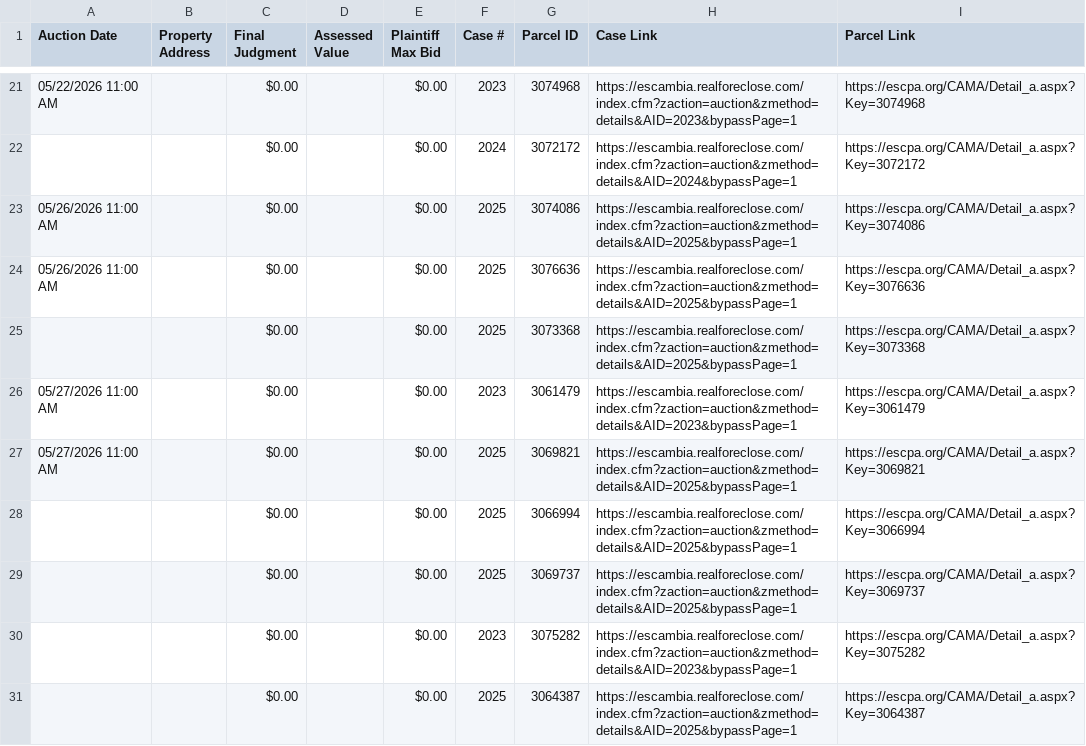
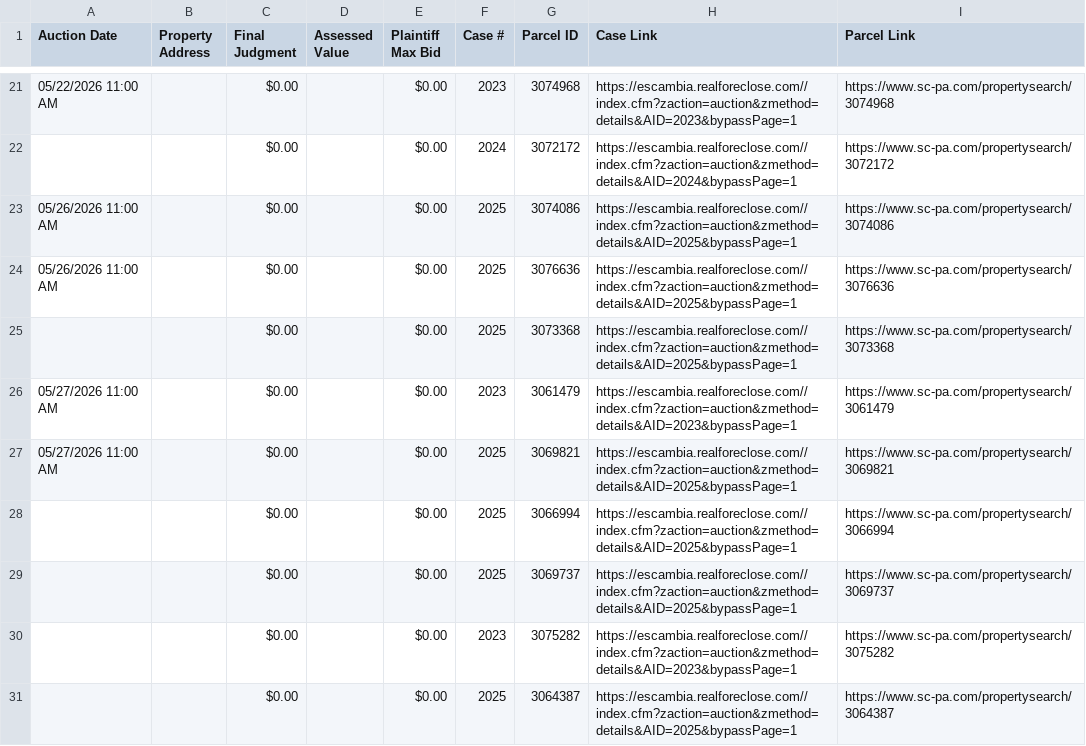
Before and after one commit to figlesias7/realforeclose-escambia, a CSV file: data/2026-04-22.csv, drawn as a sheet; only a part is shown, gaps mark what is left out; the diff covers the shown part only.

Commit message:
initial escambia setup

```diff
--- a/data/2026-04-22.csv
+++ b/data/2026-04-22.csv
@@ -21,11 +21,11 @@ Auction Date,Property Address,Final Judgment,Assessed Value,Plaintiff Max Bid,Ca
-05/22/2026 11:00 AM,,$0.00,,$0.00,2023,3074968,https://escambia.realforeclose.com/index.cfm?zaction=auction&zmethod=details&AID=2023&bypassPage=1,https://escpa.org/CAMA/Detail_a.aspx?Key=3074968
-,,$0.00,,$0.00,2024,3072172,https://escambia.realforeclose.com/index.cfm?zaction=auction&zmethod=details&AID=2024&bypassPage=1,https://escpa.org/CAMA/Detail_a.aspx?Key=3072172
-05/26/2026 11:00 AM,,$0.00,,$0.00,2025,3074086,https://escambia.realforeclose.com/index.cfm?zaction=auction&zmethod=details&AID=2025&bypassPage=1,https://escpa.org/CAMA/Detail_a.aspx?Key=3074086
-05/26/2026 11:00 AM,,$0.00,,$0.00,2025,3076636,https://escambia.realforeclose.com/index.cfm?zaction=auction&zmethod=details&AID=2025&bypassPage=1,https://escpa.org/CAMA/Detail_a.aspx?Key=3076636
-,,$0.00,,$0.00,2025,3073368,https://escambia.realforeclose.com/index.cfm?zaction=auction&zmethod=details&AID=2025&bypassPage=1,https://escpa.org/CAMA/Detail_a.aspx?Key=3073368
-05/27/2026 11:00 AM,,$0.00,,$0.00,2023,3061479,https://escambia.realforeclose.com/index.cfm?zaction=auction&zmethod=details&AID=2023&bypassPage=1,https://escpa.org/CAMA/Detail_a.aspx?Key=3061479
-05/27/2026 11:00 AM,,$0.00,,$0.00,2025,3069821,https://escambia.realforeclose.com/index.cfm?zaction=auction&zmethod=details&AID=2025&bypassPage=1,https://escpa.org/CAMA/Detail_a.aspx?Key=3069821
-,,$0.00,,$0.00,2025,3066994,https://escambia.realforeclose.com/index.cfm?zaction=auction&zmethod=details&AID=2025&bypassPage=1,https://escpa.org/CAMA/Detail_a.aspx?Key=3066994
-,,$0.00,,$0.00,2025,3069737,https://escambia.realforeclose.com/index.cfm?zaction=auction&zmethod=details&AID=2025&bypassPage=1,https://escpa.org/CAMA/Detail_a.aspx?Key=3069737
-,,$0.00,,$0.00,2023,3075282,https://escambia.realforeclose.com/index.cfm?zaction=auction&zmethod=details&AID=2023&bypassPage=1,https://escpa.org/CAMA/Detail_a.aspx?Key=3075282
-,,$0.00,,$0.00,2025,3064387,https://escambia.realforeclose.com/index.cfm?zaction=auction&zmethod=details&AID=2025&bypassPage=1,https://escpa.org/CAMA/Detail_a.aspx?Key=3064387
+05/22/2026 11:00 AM,,$0.00,,$0.00,2023,3074968,https://escambia.realforeclose.com//index.cfm?zaction=auction&zmethod=details&AID=2023&bypassPage=1,https://www.sc-pa.com/propertysearch/3074968
+,,$0.00,,$0.00,2024,3072172,https://escambia.realforeclose.com//index.cfm?zaction=auction&zmethod=details&AID=2024&bypassPage=1,https://www.sc-pa.com/propertysearch/3072172
+05/26/2026 11:00 AM,,$0.00,,$0.00,2025,3074086,https://escambia.realforeclose.com//index.cfm?zaction=auction&zmethod=details&AID=2025&bypassPage=1,https://www.sc-pa.com/propertysearch/3074086
+05/26/2026 11:00 AM,,$0.00,,$0.00,2025,3076636,https://escambia.realforeclose.com//index.cfm?zaction=auction&zmethod=details&AID=2025&bypassPage=1,https://www.sc-pa.com/propertysearch/3076636
+,,$0.00,,$0.00,2025,3073368,https://escambia.realforeclose.com//index.cfm?zaction=auction&zmethod=details&AID=2025&bypassPage=1,https://www.sc-pa.com/propertysearch/3073368
+05/27/2026 11:00 AM,,$0.00,,$0.00,2023,3061479,https://escambia.realforeclose.com//index.cfm?zaction=auction&zmethod=details&AID=2023&bypassPage=1,https://www.sc-pa.com/propertysearch/3061479
+05/27/2026 11:00 AM,,$0.00,,$0.00,2025,3069821,https://escambia.realforeclose.com//index.cfm?zaction=auction&zmethod=details&AID=2025&bypassPage=1,https://www.sc-pa.com/propertysearch/3069821
+,,$0.00,,$0.00,2025,3066994,https://escambia.realforeclose.com//index.cfm?zaction=auction&zmethod=details&AID=2025&bypassPage=1,https://www.sc-pa.com/propertysearch/3066994
+,,$0.00,,$0.00,2025,3069737,https://escambia.realforeclose.com//index.cfm?zaction=auction&zmethod=details&AID=2025&bypassPage=1,https://www.sc-pa.com/propertysearch/3069737
+,,$0.00,,$0.00,2023,3075282,https://escambia.realforeclose.com//index.cfm?zaction=auction&zmethod=details&AID=2023&bypassPage=1,https://www.sc-pa.com/propertysearch/3075282
+,,$0.00,,$0.00,2025,3064387,https://escambia.realforeclose.com//index.cfm?zaction=auction&zmethod=details&AID=2025&bypassPage=1,https://www.sc-pa.com/propertysearch/3064387
```
Also changed, not shown: 66 edited cells elsewhere in this file, data/active_foreclosures.csv, 3 other files.
